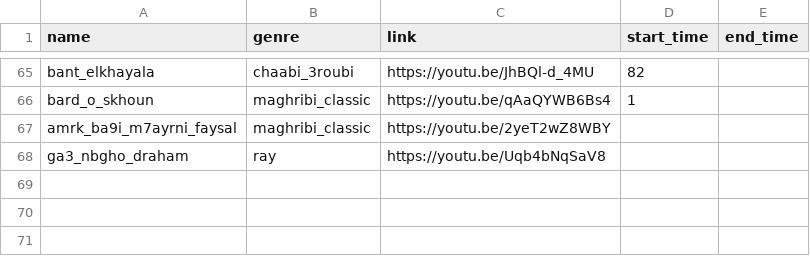
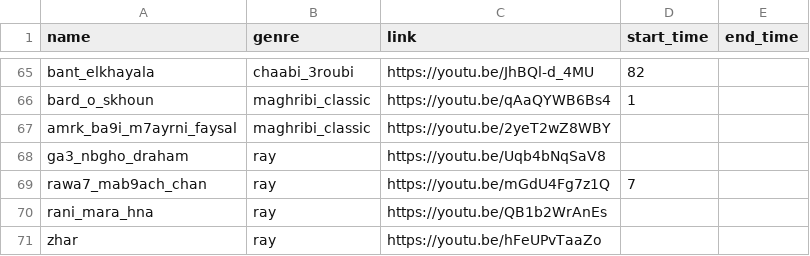
Before and after one commit to elhachimi-ch/personal_website, a CSV file: assets/data/audios.csv, drawn as a sheet; only a part is shown, gaps mark what is left out; the diff names each change by its address in the sheet, - before the commit and + after, or states it on an @@ line.

Commit message:
Media

```diff
--- a/assets/data/audios.csv
+++ b/assets/data/audios.csv
+row 69: rawa7_mab9ach_chan | ray | https://youtu.be/mGdU4Fg7z1Q | 7
+row 70: rani_mara_hna | ray | https://youtu.be/QB1b2WrAnEs
+row 71: zhar | ray | https://youtu.be/hFeUPvTaaZo
```
